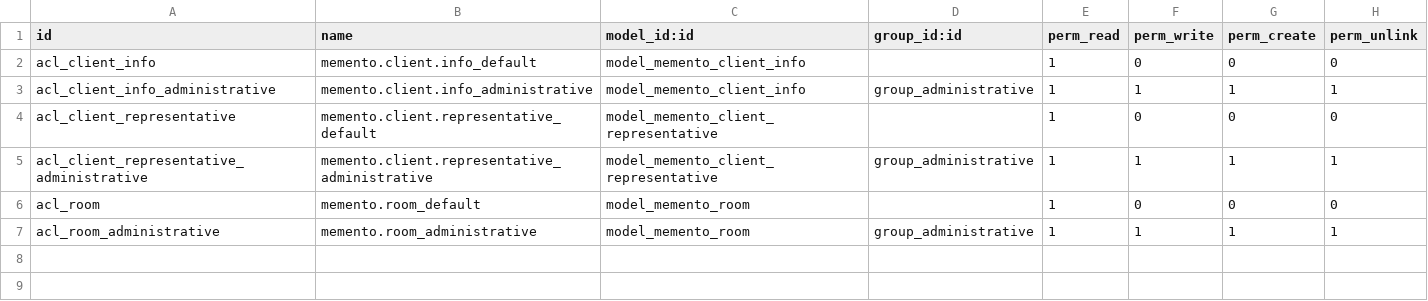
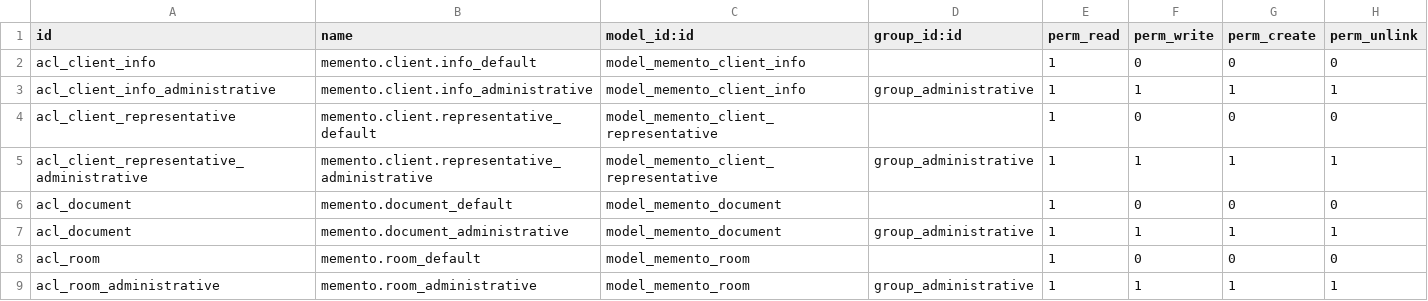
Before and after one commit to AlfredoMarquinaMeseguer/memento, a CSV file: security/ir.model.access.csv, drawn as a sheet.

```diff
--- a/security/ir.model.access.csv
+++ b/security/ir.model.access.csv
@@ -5,2 +5,4 @@ acl_client_representative,memento.client.representative_default,model_memento_cl
 acl_client_representative_administrative,memento.client.representative_administrative,model_memento_client_representative,group_administrative,1,1,1,1
+acl_document,memento.document_default,model_memento_document,,1,0,0,0
+acl_document,memento.document_administrative,model_memento_document,group_administrative,1,1,1,1
 acl_room,memento.room_default,model_memento_room,,1,0,0,0
```
Also changed, not shown: 5 other files.
